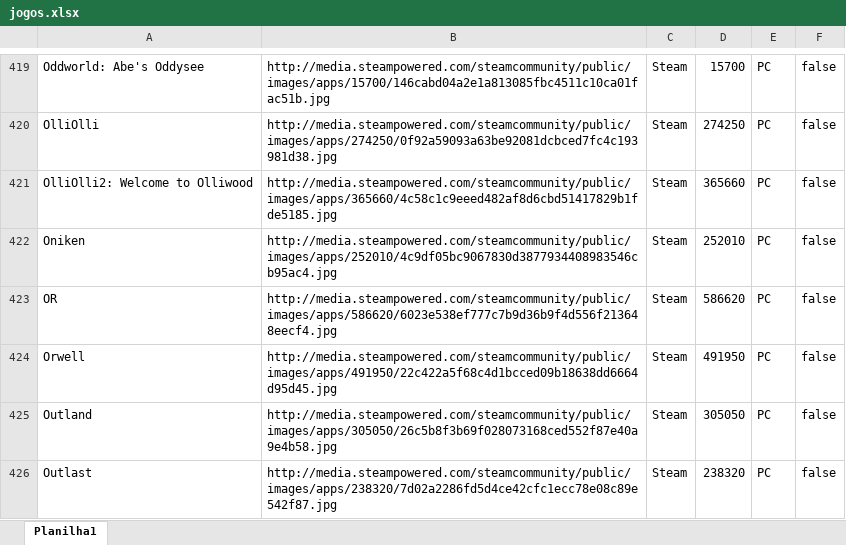
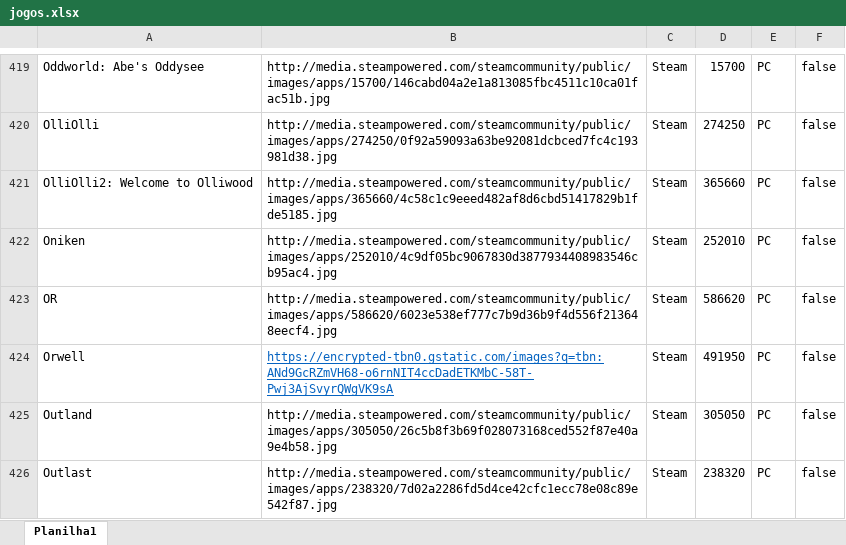
Before and after one commit to PRElias/mycollections-cli, an Excel workbook: jogos.xlsx, sheet Planilha1, drawn as a sheet; only a part is shown, gaps mark what is left out; values as stored, in another font and other column widths than the file's, no borders; the diff names each change by its address in the sheet, - before the commit and + after, or states it on an @@ line.

```diff
--- a/jogos.xlsx (sheet Planilha1)
+++ b/jogos.xlsx (sheet Planilha1)
-B424: http://media.steampowered.com/steamcommunity/public/images/apps/491950/22c422a5f68c4d1bcced09b18638dd6664d95d45.jpg
+B424: https://encrypted-tbn0.gstatic.com/images?q=tbn:ANd9GcRZmVH68-o6rnNIT4ccDadETKMbC-58T-Pwj3AjSvyrQWgVK9sA
@@ B424 underline: off → on, text colour: black → #0563C1 @@
```
Also changed, not shown: 1 other file.
